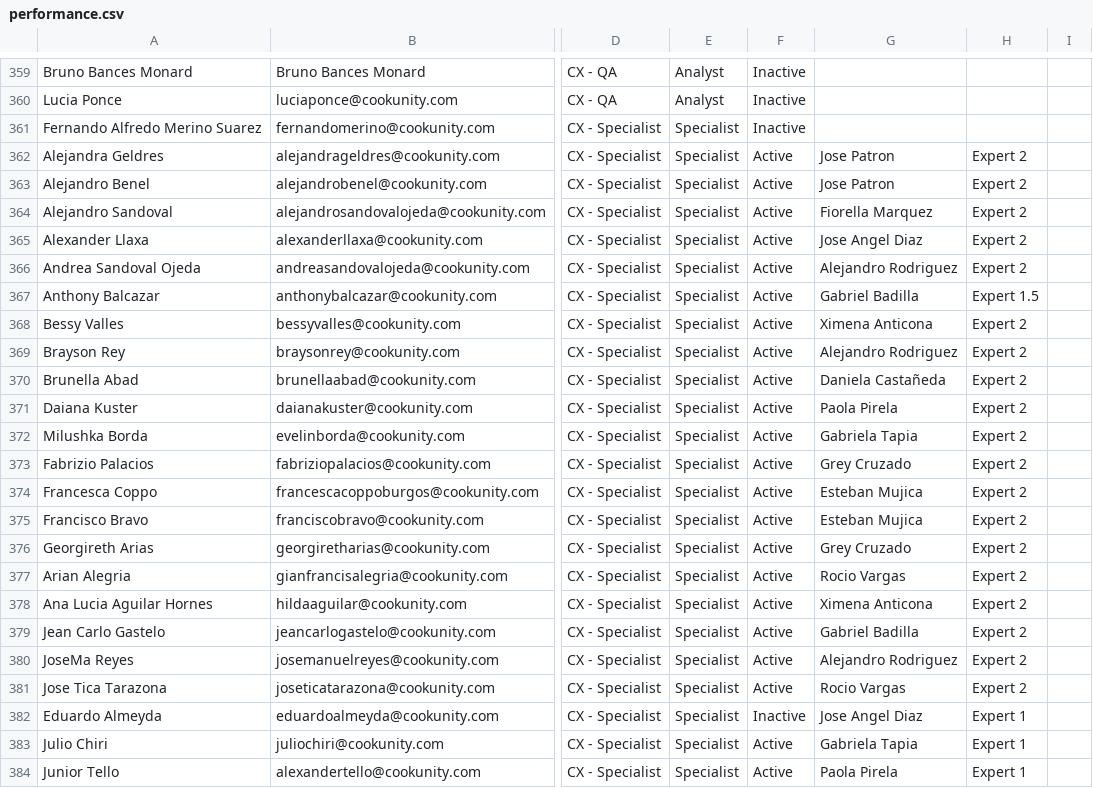
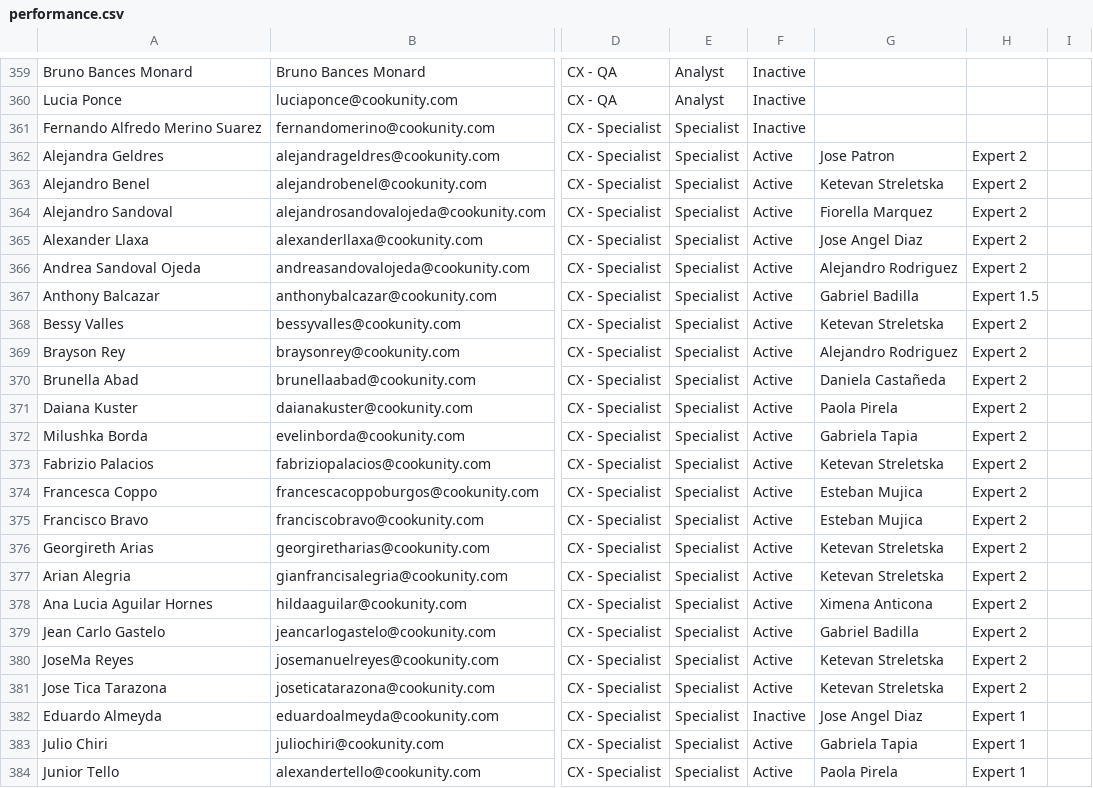
Before and after one commit to diegoenriquez-cook/CX-Onboarding, a CSV file: performance.csv, drawn as a sheet; only a part is shown, gaps mark what is left out; the diff names each change by its address in the sheet, - before the commit and + after, or states it on an @@ line.

Commit message:
Add files via upload

```diff
--- a/performance.csv
+++ b/performance.csv
-G363: Jose Patron
+G363: Ketevan Streletska
-G368: Ximena Anticona
+G368: Ketevan Streletska
-G373: Grey Cruzado
+G373: Ketevan Streletska
-G376: Grey Cruzado
+G376: Ketevan Streletska
-G377: Rocio Vargas
+G377: Ketevan Streletska
-G380: Alejandro Rodriguez
+G380: Ketevan Streletska
-G381: Rocio Vargas
+G381: Ketevan Streletska
```
